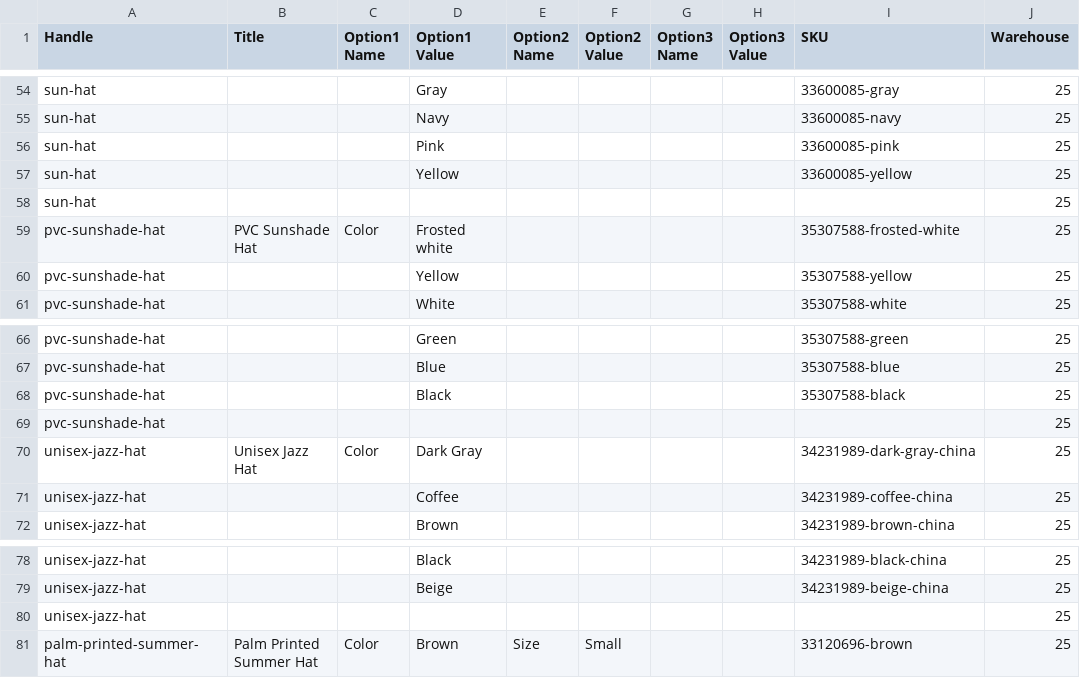
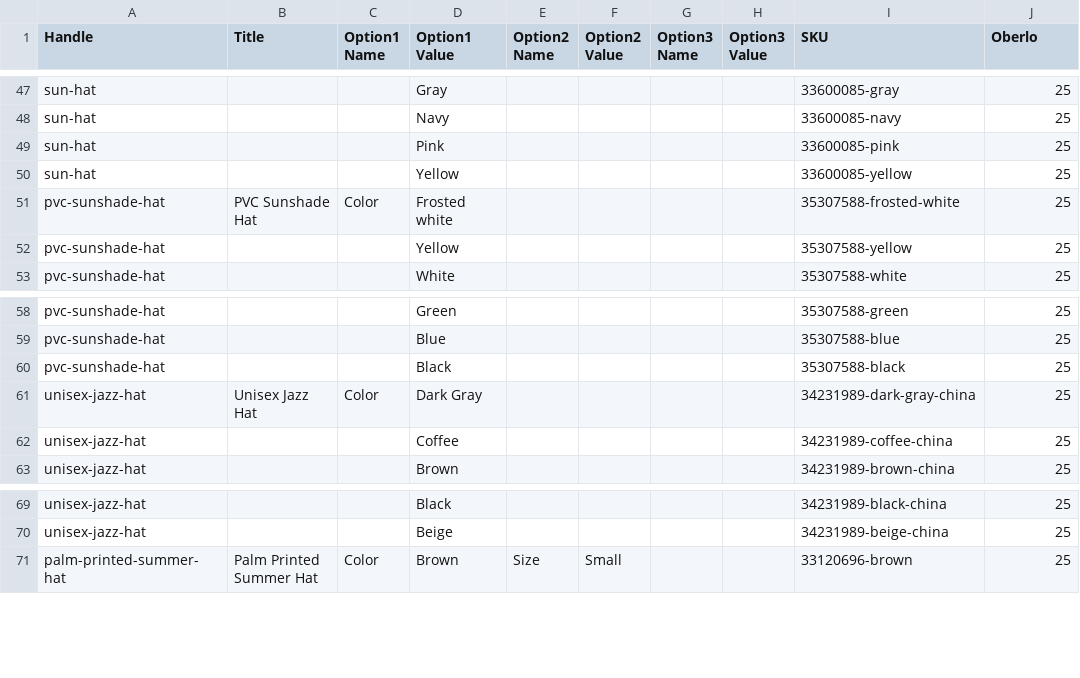
Before and after one commit to johnvincentio/repo-gatsby, a CSV file: udemy-gatsby-shopify/data/inventory_export_1.csv, drawn as a sheet; only a part is shown, gaps mark what is left out; the diff covers the shown part only.

```diff
--- a/udemy-gatsby-shopify/data/inventory_export_1.csv
+++ b/udemy-gatsby-shopify/data/inventory_export_1.csv
@@ -1 +1 @@
-Handle,Title,Option1 Name,Option1 Value,Option2 Name,Option2 Value,Option3 Name,Option3 Value,SKU,Warehouse
+Handle,Title,Option1 Name,Option1 Value,Option2 Name,Option2 Value,Option3 Name,Option3 Value,SKU,Oberlo
@@ -58 +50,0 @@ Handle,Title,Option1 Name,Option1 Value,Option2 Name,Option2 Value,Option3 Name,
-"sun-hat","","","","","","","","","25"
@@ -69 +60,0 @@ Handle,Title,Option1 Name,Option1 Value,Option2 Name,Option2 Value,Option3 Name,
-"pvc-sunshade-hat","","","","","","","","","25"
@@ -80 +70,0 @@ Handle,Title,Option1 Name,Option1 Value,Option2 Name,Option2 Value,Option3 Name,
-"unisex-jazz-hat","","","","","","","","","25"
```
Also changed, not shown: 7 removed rows elsewhere in this file, 3 other files.
